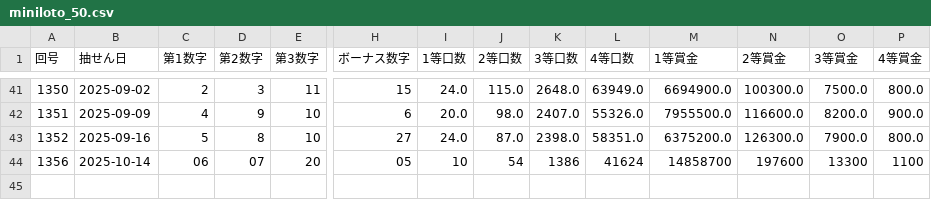
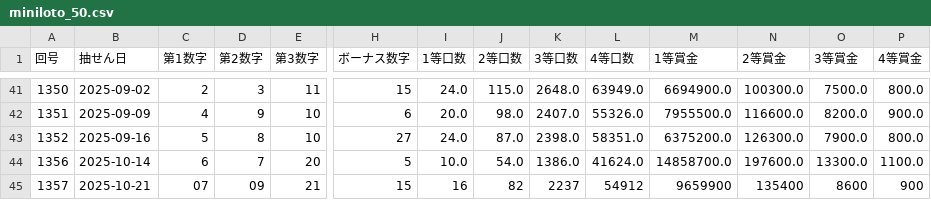
Before and after one commit to Naobro/lototop-app, a CSV file: data/miniloto_50.csv, drawn as a sheet; only a part is shown, gaps mark what is left out; rows hold the shown columns only; the diff names each change by its address in the sheet, - before the commit and + after, or states it on an @@ line.

Commit message:
強制コミット: CSV反映

```diff
--- a/data/miniloto_50.csv
+++ b/data/miniloto_50.csv
-C44 (第1数字): 06
+C44 (第1数字): 6
-D44 (第2数字): 07
+D44 (第2数字): 7
-H44 (ボーナス数字): 05
+H44 (ボーナス数字): 5
-I44 (1等口数): 10
+I44 (1等口数): 10.0
-J44 (2等口数): 54
+J44 (2等口数): 54.0
-K44 (3等口数): 1386
+K44 (3等口数): 1386.0
-L44 (4等口数): 41624
+L44 (4等口数): 41624.0
-M44 (1等賞金): 14858700
+M44 (1等賞金): 14858700.0
-N44 (2等賞金): 197600
+N44 (2等賞金): 197600.0
-O44 (3等賞金): 13300
+O44 (3等賞金): 13300.0
-P44 (4等賞金): 1100
+P44 (4等賞金): 1100.0
+row 45: 1357 | 2025-10-21 | 07 | 09 | 21 | 15 | 16 | 82 | 2237 | 54912 | 9659900 | 135400 | 8600 | 900
```
